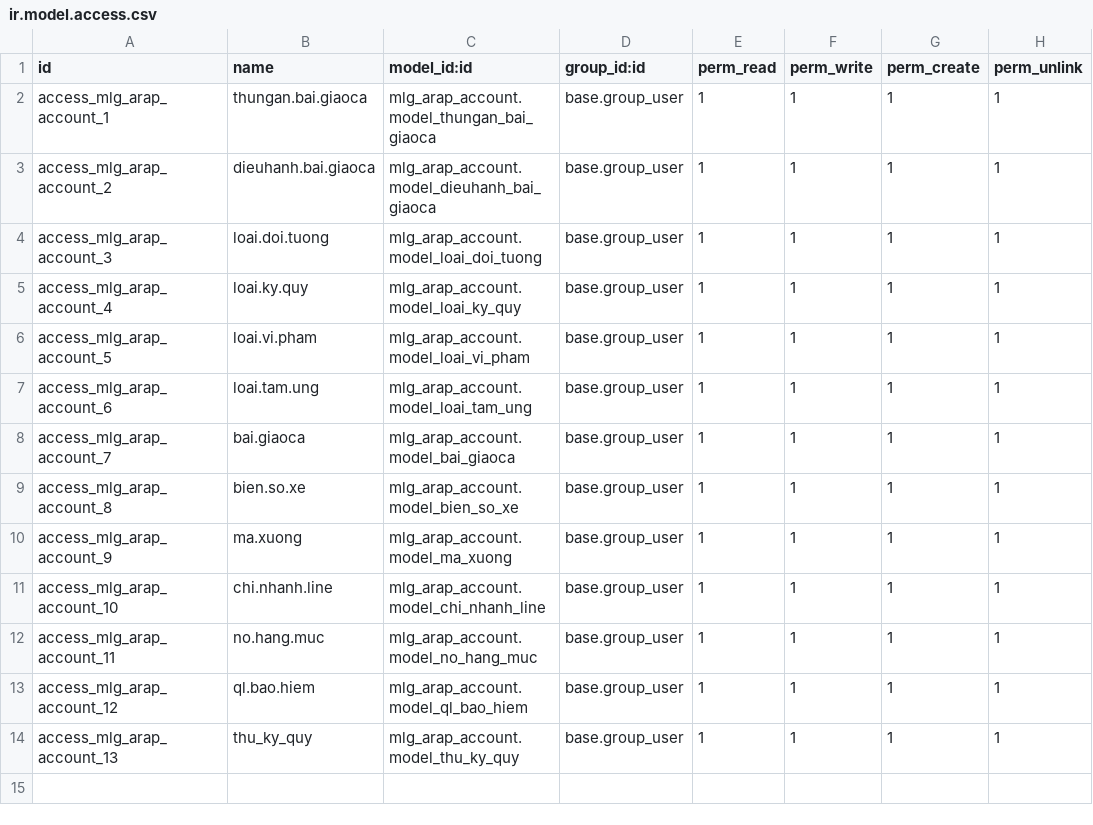
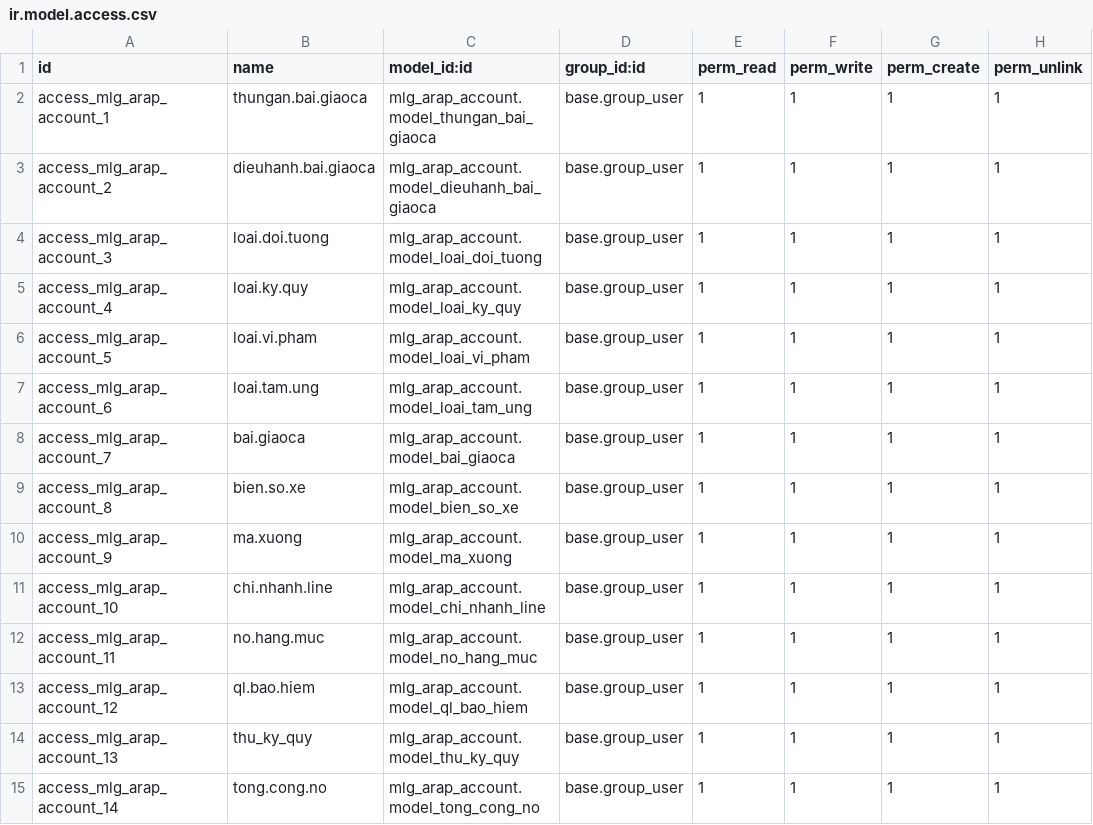
Before and after one commit to minhphung171093/GreenERP_V8, a CSV file: openerp/addons-arap/mlg_arap_account/security/ir.model.access.csv, drawn as a sheet.

Commit message:
them tab cong no trong kahch hag

```diff
--- a/openerp/addons-arap/mlg_arap_account/security/ir.model.access.csv
+++ b/openerp/addons-arap/mlg_arap_account/security/ir.model.access.csv
@@ -14 +14,2 @@ access_mlg_arap_account_12,ql.bao.hiem,mlg_arap_account.model_ql_bao_hiem,base.g
 access_mlg_arap_account_13,thu_ky_quy,mlg_arap_account.model_thu_ky_quy,base.group_user,1,1,1,1
+access_mlg_arap_account_14,tong.cong.no,mlg_arap_account.model_tong_cong_no,base.group_user,1,1,1,1
```
Also changed, not shown: 2 other files.
